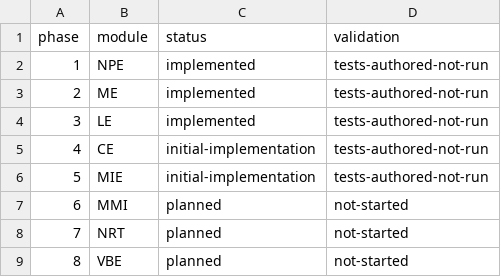
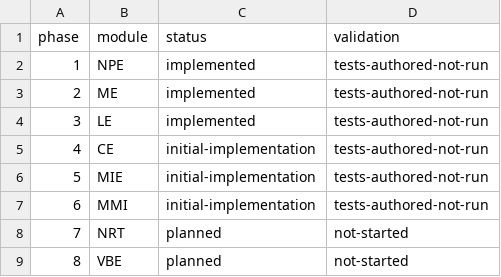
Before and after one commit to deathkernel/TARA-App, a CSV file: docs/tn86b/phase_status.csv, drawn as a sheet.

```diff
--- a/docs/tn86b/phase_status.csv
+++ b/docs/tn86b/phase_status.csv
@@ -6,3 +6,3 @@ phase,module,status,validation
 5,MIE,initial-implementation,tests-authored-not-run
-6,MMI,planned,not-started
+6,MMI,initial-implementation,tests-authored-not-run
 7,NRT,planned,not-started
```
Also changed, not shown: 10 other files.
